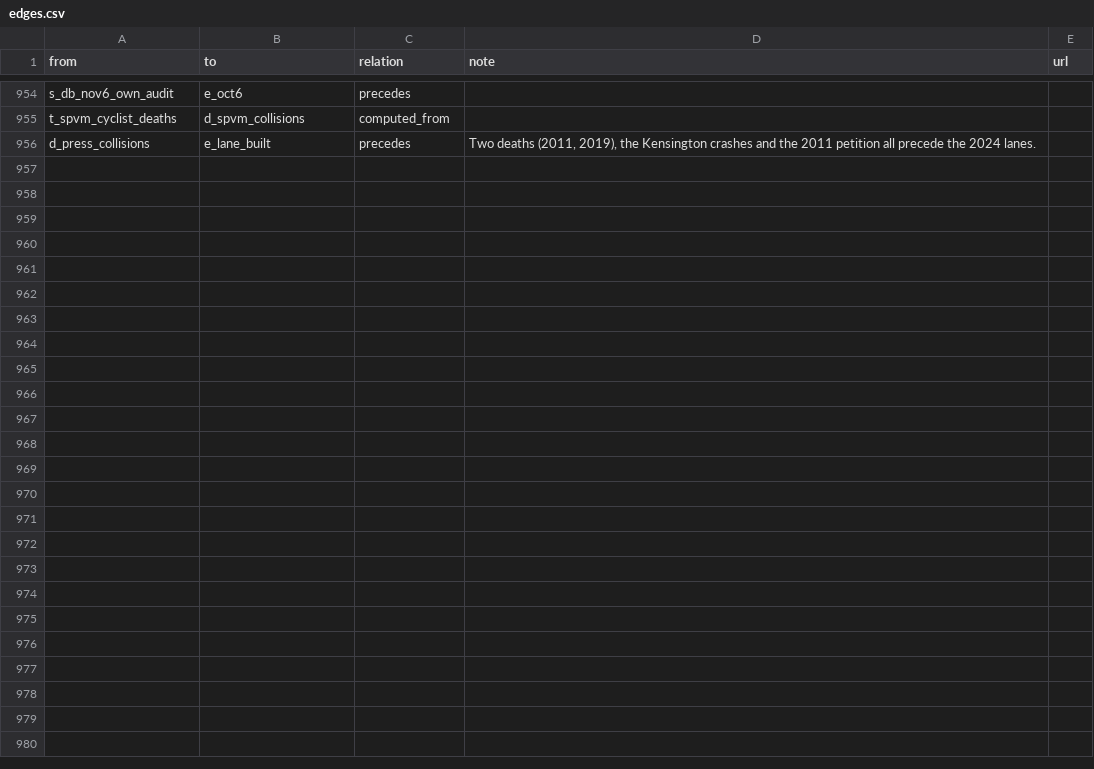
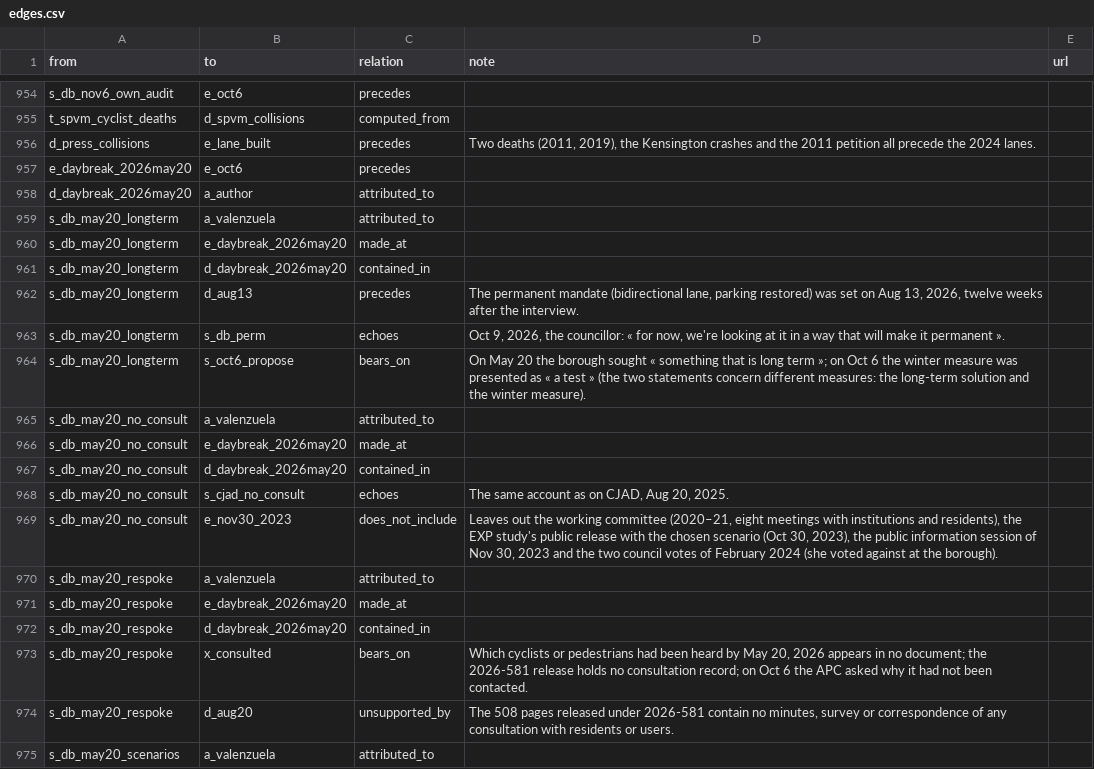
Before and after one commit to OpenMobilityData/Terrebonne-open-sources, a CSV file: 2026-evidence-graph/edges.csv, drawn as a sheet; only a part is shown, gaps mark what is left out; the diff covers the shown part only.

```diff
--- a/2026-evidence-graph/edges.csv
+++ b/2026-evidence-graph/edges.csv
@@ -956 +956,20 @@ t_spvm_cyclist_deaths,d_spvm_collisions,computed_from,,
 d_press_collisions,e_lane_built,precedes,"Two deaths (2011, 2019), the Kensington crashes and the 2011 petition all precede the 2024 lanes.",
+e_daybreak_2026may20,e_oct6,precedes,,
+d_daybreak_2026may20,a_author,attributed_to,,
+s_db_may20_longterm,a_valenzuela,attributed_to,,
+s_db_may20_longterm,e_daybreak_2026may20,made_at,,
+s_db_may20_longterm,d_daybreak_2026may20,contained_in,,
+s_db_may20_longterm,d_aug13,precedes,"The permanent mandate (bidirectional lane, parking restored) was set on Aug 13, 2026, twelve weeks after the interview.",
+s_db_may20_longterm,s_db_perm,echoes,"Oct 9, 2026, the councillor: « for now, we're looking at it in a way that will make it permanent ».",
+s_db_may20_longterm,s_oct6_propose,bears_on,On May 20 the borough sought « something that is long term »; on Oct 6 the winter measure was presented as « a test » (the two statements concern different measures: the long-term solution and the winter measure).,
+s_db_may20_no_consult,a_valenzuela,attributed_to,,
+s_db_may20_no_consult,e_daybreak_2026may20,made_at,,
+s_db_may20_no_consult,d_daybreak_2026may20,contained_in,,
+s_db_may20_no_consult,s_cjad_no_consult,echoes,"The same account as on CJAD, Aug 20, 2025.",
+s_db_may20_no_consult,e_nov30_2023,does_not_include,"Leaves out the working committee (2020–21, eight meetings with institutions and residents), the EXP study's public release with the chosen scenario (Oct 30, 2023), the public information session of Nov 30, 2023 and the two council votes of February 2024 (she voted against at the borough).",
+s_db_may20_respoke,a_valenzuela,attributed_to,,
+s_db_may20_respoke,e_daybreak_2026may20,made_at,,
+s_db_may20_respoke,d_daybreak_2026may20,contained_in,,
+s_db_may20_respoke,x_consulted,bears_on,"Which cyclists or pedestrians had been heard by May 20, 2026 appears in no document; the 2026-581 release holds no consultation record; on Oct 6 the APC asked why it had not been contacted.",
+s_db_may20_respoke,d_aug20,unsupported_by,"The 508 pages released under 2026-581 contain no minutes, survey or correspondence of any consultation with residents or users.",
+s_db_may20_scenarios,a_valenzuela,attributed_to,,
```
Also changed, not shown: 16 added rows elsewhere in this file, 2026-evidence-graph/nodes.csv, 14 other files.
